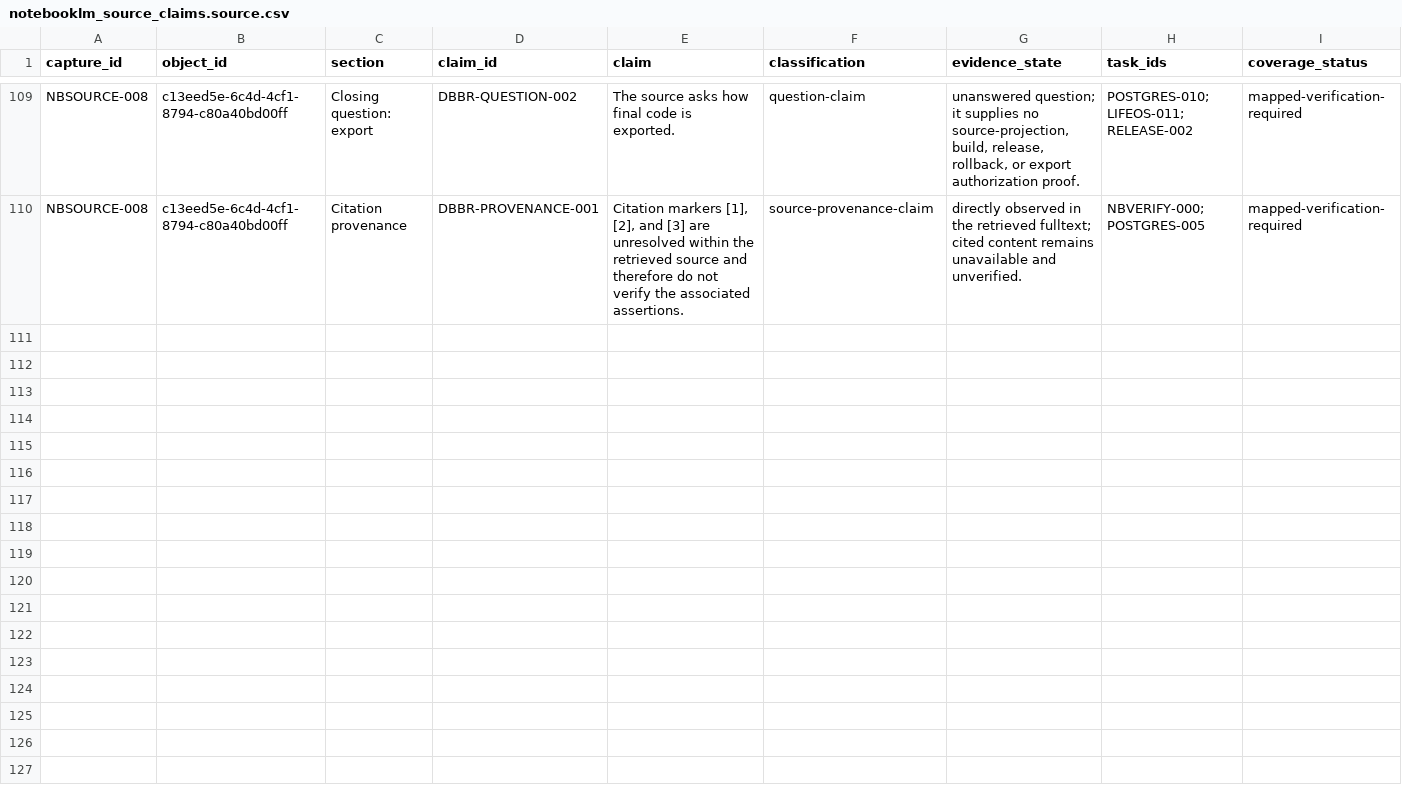
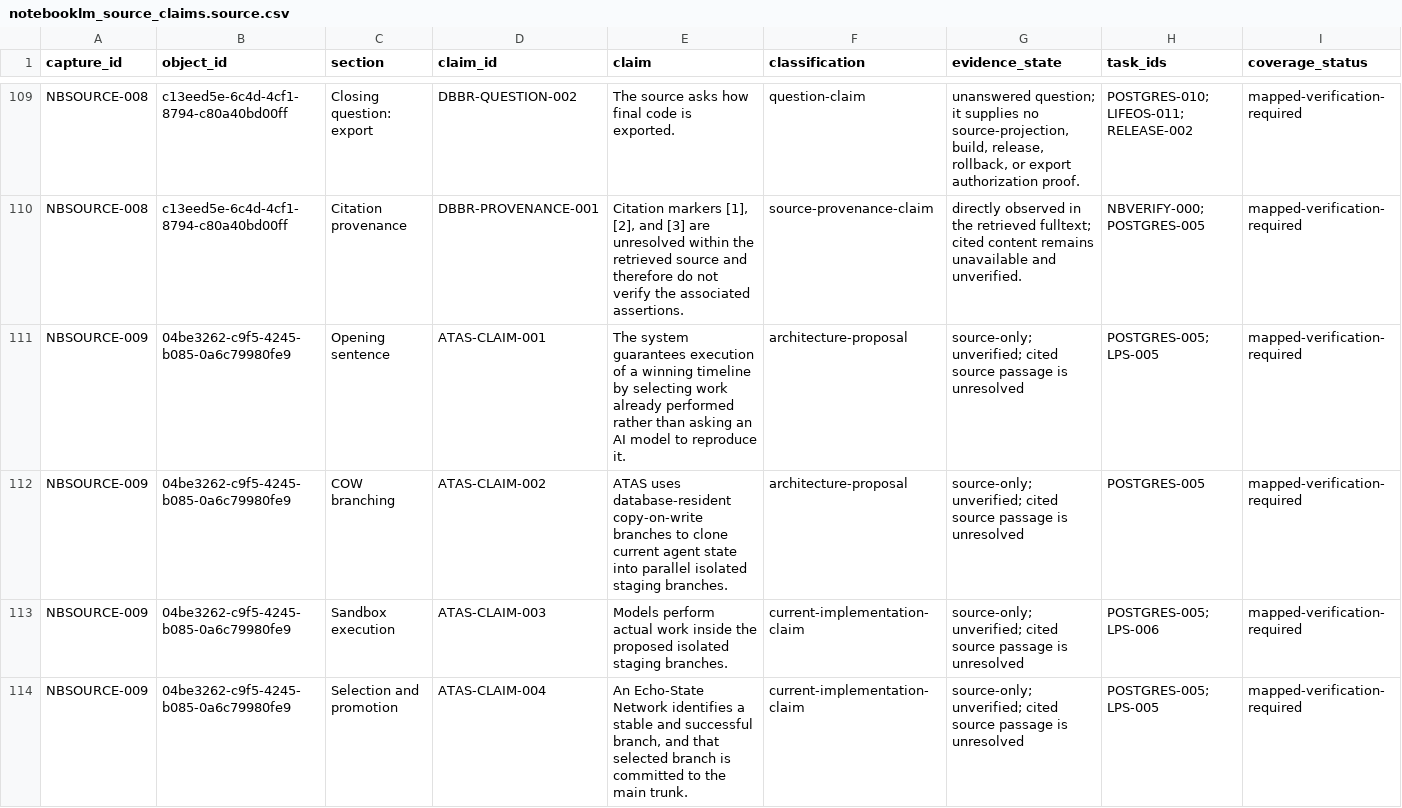
Before and after one commit to FlexNetOS/lifeos, a CSV file: planning-spine-v0/generated/notebooklm_source_claims.source.csv, drawn as a sheet; only a part is shown, gaps mark what is left out; rows hold the shown columns only; the diff covers the shown part only; the diff names each change by its address in the sheet, - before the commit and + after, or states it on an @@ line.

Commit message:
planning-spine: capture NotebookLM source 009

```diff
--- a/planning-spine-v0/generated/notebooklm_source_claims.source.csv
+++ b/planning-spine-v0/generated/notebooklm_source_claims.source.csv
+row 111: NBSOURCE-009 | 04be3262-c9f5-4245-b085-0a6c79980fe9 | Opening sentence | ATAS-CLAIM-001 | The system guarantees execution of a winning timeline by selecting work already performed rather than asking an AI model to reproduce it. | architecture-proposal | source-only; unverified; cited source passage is unresolved | POSTGRES-005; LPS-005 | mapped-verification-required
+row 112: NBSOURCE-009 | 04be3262-c9f5-4245-b085-0a6c79980fe9 | COW branching | ATAS-CLAIM-002 | ATAS uses database-resident copy-on-write branches to clone current agent state into parallel isolated staging branches. | architecture-proposal | source-only; unverified; cited source passage is unresolved | POSTGRES-005 | mapped-verification-required
+row 113: NBSOURCE-009 | 04be3262-c9f5-4245-b085-0a6c79980fe9 | Sandbox execution | ATAS-CLAIM-003 | Models perform actual work inside the proposed isolated staging branches. | current-implementation-claim | source-only; unverified; cited source passage is unresolved | POSTGRES-005; LPS-006 | mapped-verification-required
+row 114: NBSOURCE-009 | 04be3262-c9f5-4245-b085-0a6c79980fe9 | Selection and promotion | ATAS-CLAIM-004 | An Echo-State Network identifies a stable and successful branch, and that selected branch is committed to the main trunk. | current-implementation-claim | source-only; unverified; cited source passage is unresolved | POSTGRES-005; LPS-005 | mapped-verification-required
```
Also changed, not shown: 4 added rows elsewhere in this file, planning-spine-v0/generated/current_state_gap.source.csv, planning-spine-v0/generated/notebooklm_claim_evidence.source.csv, 17 other files.
